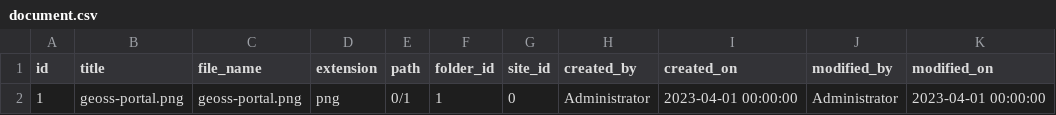
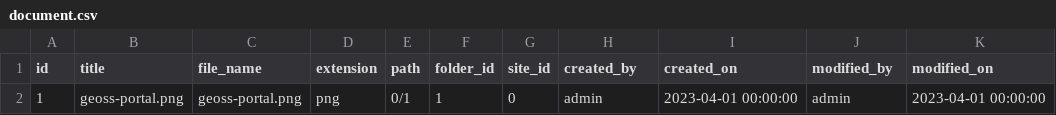
Before and after one commit to geoportal-org/geoportal-org, a CSV file: geoss-contents/src/main/resources/db/init-data/document.csv, drawn as a sheet.

```diff
--- a/geoss-contents/src/main/resources/db/init-data/document.csv
+++ b/geoss-contents/src/main/resources/db/init-data/document.csv
@@ -1,2 +1,2 @@
 id|title|file_name|extension|path|folder_id|site_id|created_by|created_on|modified_by|modified_on
-1|"geoss-portal.png"|"geoss-portal.png"|"png"|0/1|1|0|"Administrator"|"2023-04-01 00:00:00"|"Administrator"|"2023-04-01 00:00:00"
+1|"geoss-portal.png"|"geoss-portal.png"|"png"|0/1|1|0|"admin"|"2023-04-01 00:00:00"|"admin"|"2023-04-01 00:00:00"
```
Also changed, not shown: geoss-contents/src/main/resources/db/init-data/content.csv, geoss-contents/src/main/resources/db/init-data/menu.csv, 25 other files.
